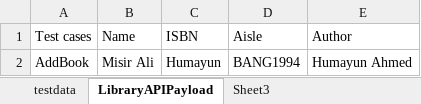
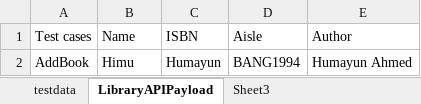
Before and after one commit to asanirban298-cell/RestAPIBasics, an Excel workbook: SeleniumDataDrivenWorkbook.xlsx, sheet LibraryAPIPayload, drawn as a sheet; values as stored, in another font and other column widths than the file's, no borders; the diff names each change by its address in the sheet, - before the commit and + after, or states it on an @@ line.

Commit message:
Selenium excel sheet

```diff
--- a/SeleniumDataDrivenWorkbook.xlsx (sheet LibraryAPIPayload)
+++ b/SeleniumDataDrivenWorkbook.xlsx (sheet LibraryAPIPayload)
-B2 (Name): Misir Ali
+B2 (Name): Himu
```
